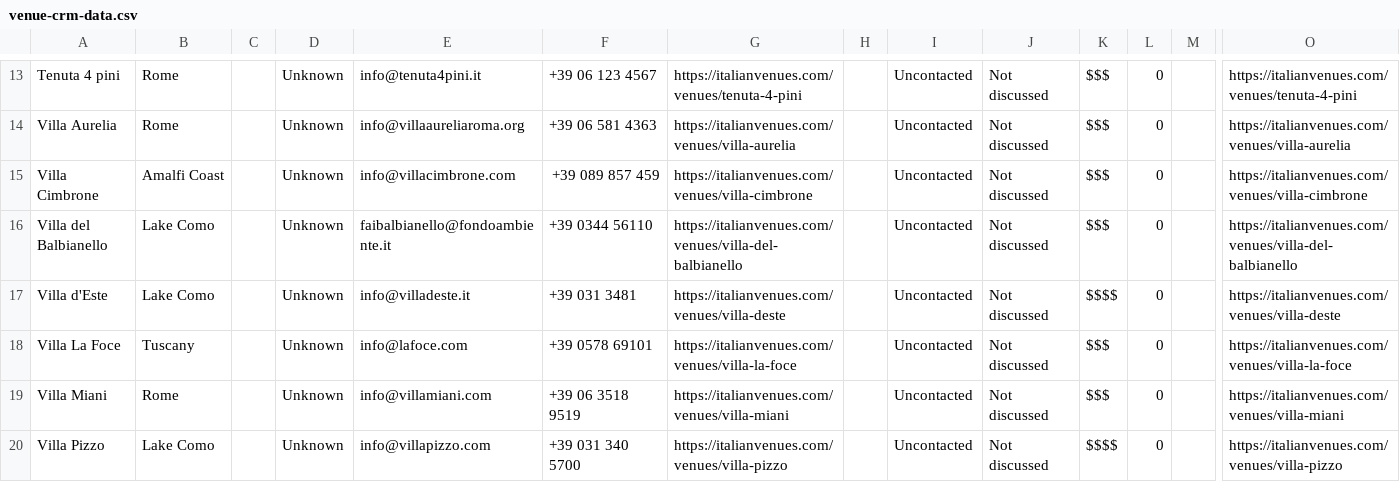
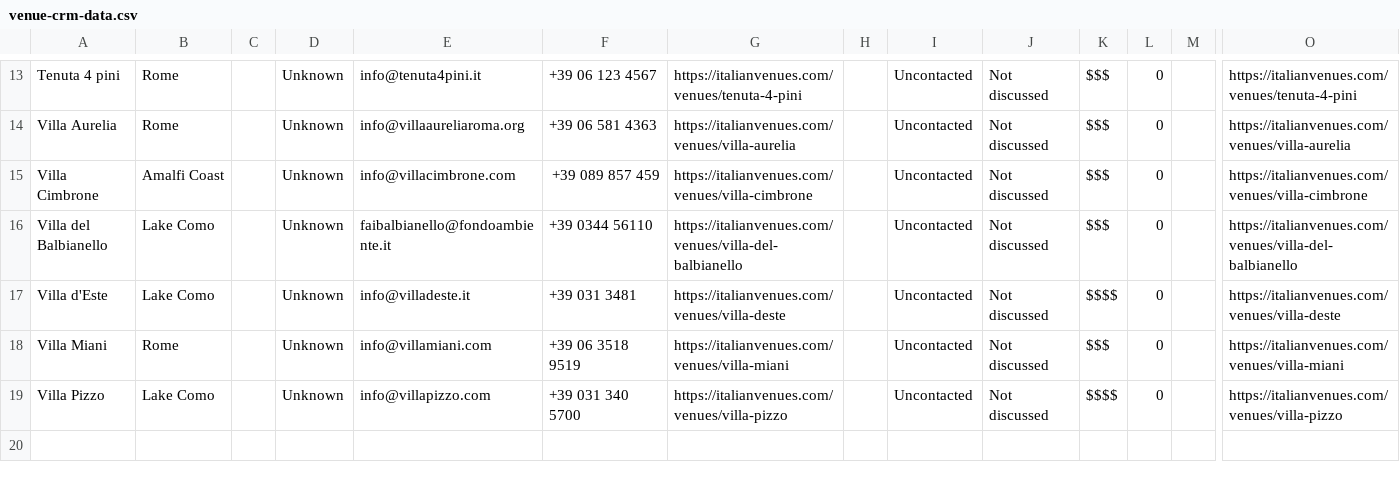
Before and after one commit to oliverrimmer/italianvenues, a CSV file: venue-crm-data.csv, drawn as a sheet; only a part is shown, gaps mark what is left out; rows hold the shown columns only; the diff names each change by its address in the sheet, - before the commit and + after, or states it on an @@ line.

Commit message:
Remove Villa La Foce from active listings and fix JSON syntax error
- Remove Villa La Foce from venues directory, location pages, and style pages
- Delete villa-la-foce.json venue file
- Update blog post link to point to Tuscany venues instead of deleted venue page
- Add redirects for /venues/villa-la-foce to Tuscany venues
- Fix JSON syntax error in tuscany.json (trailing comma)
- Update CRM data files
- Venue content remains in blog post as requested

```diff
--- a/venue-crm-data.csv
+++ b/venue-crm-data.csv
-row 18: Villa La Foce | Tuscany |  | Unknown | info@lafoce.com | +39 0578 69101 | https://italianvenues.com/venues/villa-la-foce |  | Uncontacted | Not discussed | $$$ | 0 |  | https://italianvenues.com/venues/villa-la-foce
```
Also changed, not shown: 9 other files.
